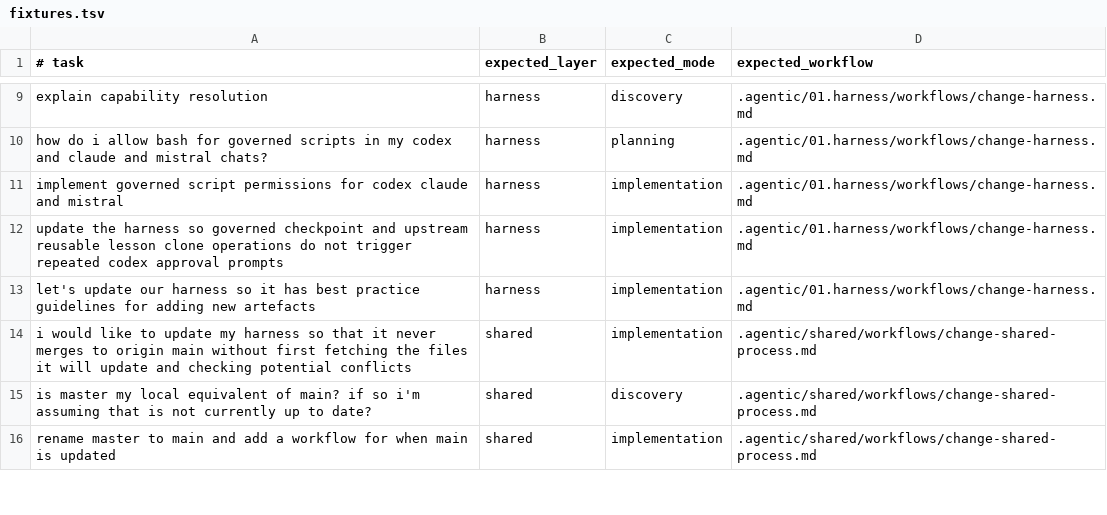
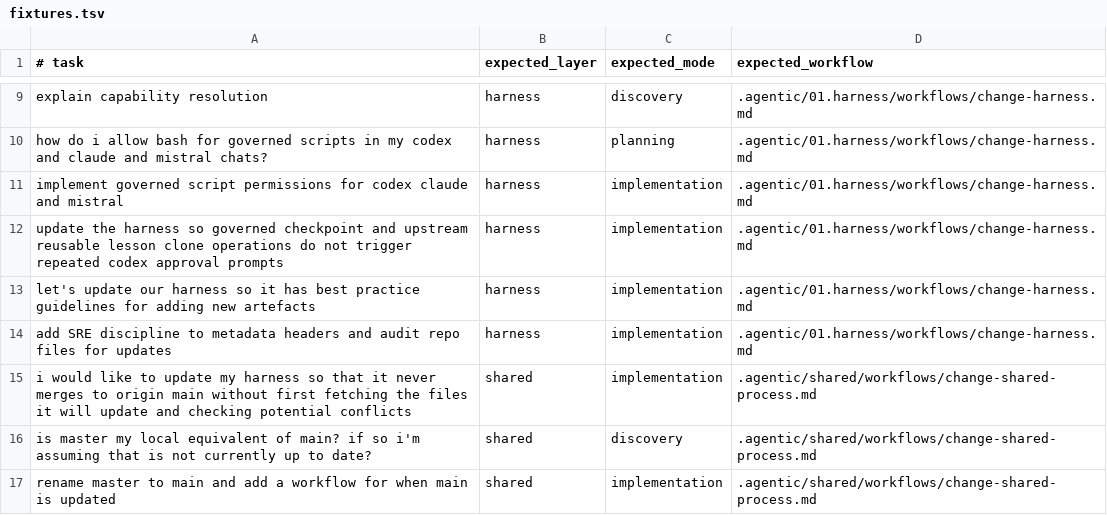
Before and after one commit to gordonrose/entity-builder-harness, a TSV file: scripts/00.chat/classification/classify-task/fixtures.tsv, drawn as a sheet; only a part is shown, gaps mark what is left out; the diff names each change by its address in the sheet, - before the commit and + after, or states it on an @@ line.

Commit message:
Add SRE artifact metadata discipline

```diff
--- a/scripts/00.chat/classification/classify-task/fixtures.tsv
+++ b/scripts/00.chat/classification/classify-task/fixtures.tsv
+row 14: add SRE discipline to metadata headers and audit repo files for updates | harness | implementation | .agentic/01.harness/workflows/change-harness.md
```
Also changed, not shown: 14 other files.
